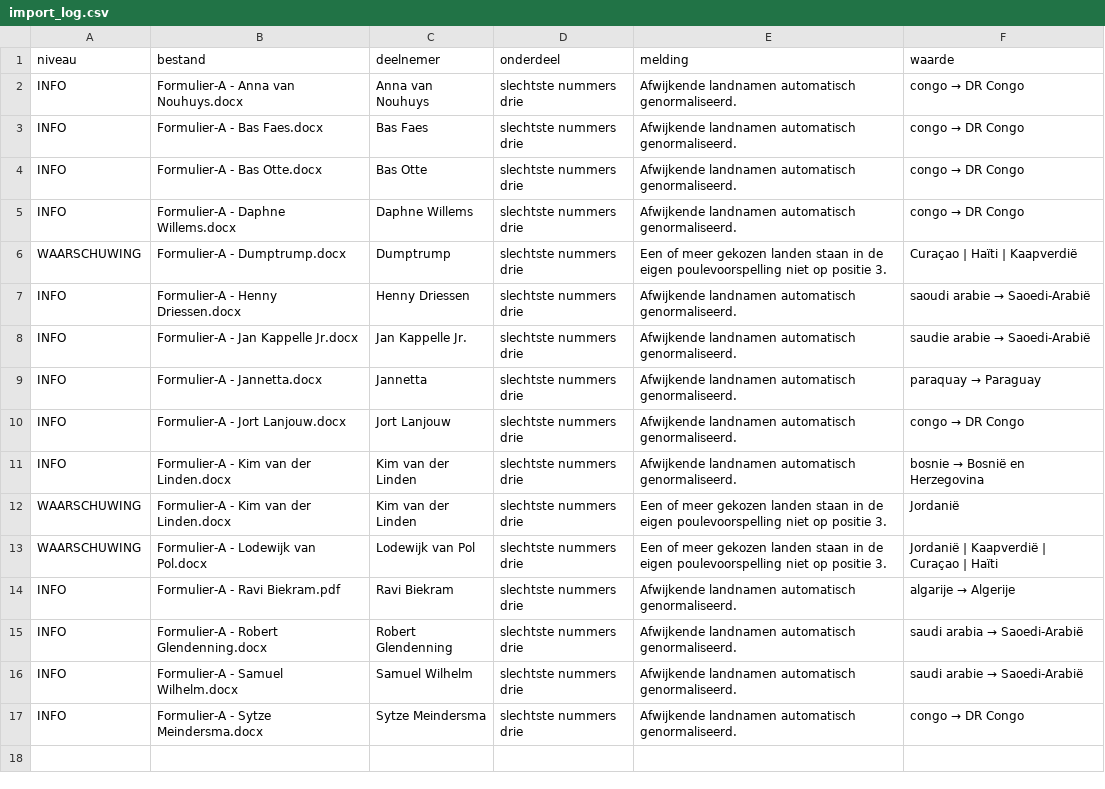
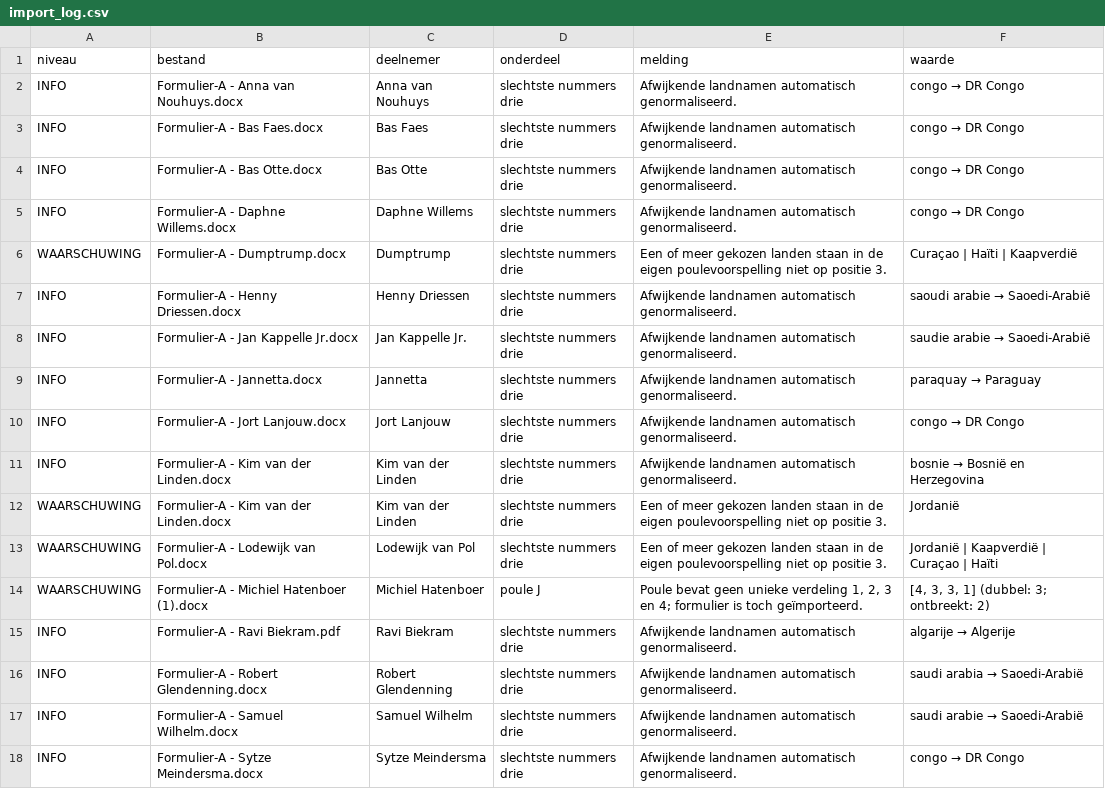
Before and after one commit to RSlanjouw/wk_2026, a CSV file: data/import_log.csv, drawn as a sheet.

```diff
--- a/data/import_log.csv
+++ b/data/import_log.csv
@@ -13,2 +13,3 @@ WAARSCHUWING,Formulier-A - Kim van der Linden.docx,Kim van der Linden,slechtste
 WAARSCHUWING,Formulier-A - Lodewijk van Pol.docx,Lodewijk van Pol,slechtste nummers drie,Een of meer gekozen landen staan in de eigen poulevoorspelling niet op positie 3.,Jordanië | Kaapverdië | Curaçao | Haïti
+WAARSCHUWING,Formulier-A - Michiel Hatenboer (1).docx,Michiel Hatenboer,poule J,"Poule bevat geen unieke verdeling 1, 2, 3 en 4; formulier is toch geïmporteerd.","[4, 3, 3, 1] (dubbel: 3; ontbreekt: 2)"
 INFO,Formulier-A - Ravi Biekram.pdf,Ravi Biekram,slechtste nummers drie,Afwijkende landnamen automatisch genormaliseerd.,algarije → Algerije
```
Also changed, not shown: data/voorspellingen.csv, 5 other files.
